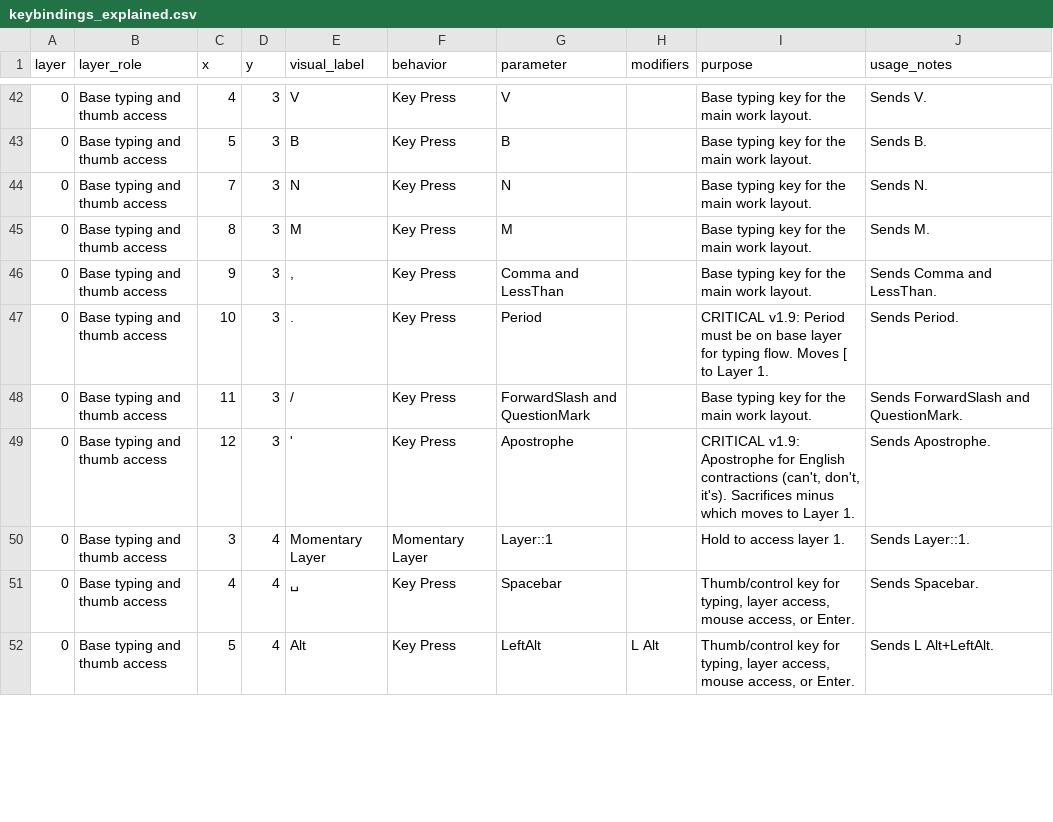
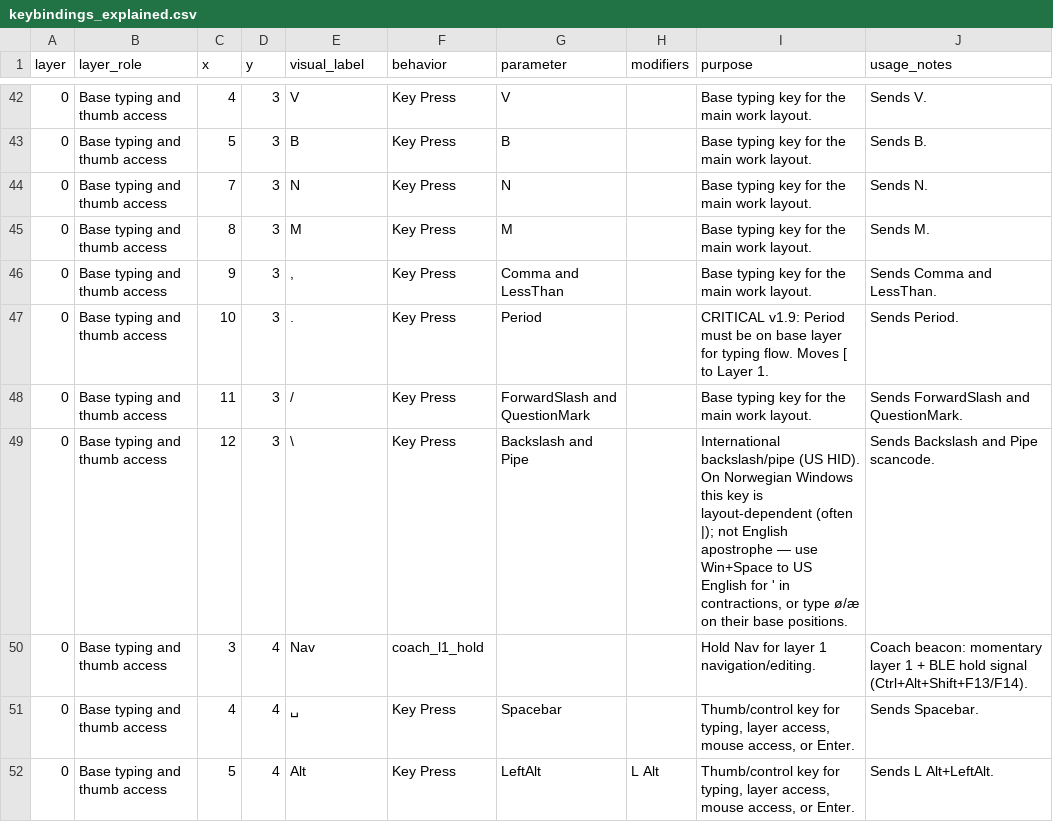
Before and after one commit to Glx28/zmk-config-charybdis-beacons, a CSV file: layout/keybindings_explained.csv, drawn as a sheet; only a part is shown, gaps mark what is left out; the diff covers the shown part only.

Commit message:
v2.0: coach beacon sync, Norwegian layout, layout audits

```diff
--- a/layout/keybindings_explained.csv
+++ b/layout/keybindings_explained.csv
@@ -48,4 +48,4 @@
 "0","Base typing and thumb access","11","3","/","Key Press","ForwardSlash and QuestionMark","","Base typing key for the main work layout.","Sends ForwardSlash and QuestionMark."
-"0","Base typing and thumb access","12","3","'","Key Press","Apostrophe","","CRITICAL v1.9: Apostrophe for English contractions (can't, don't, it's). Sacrifices minus which moves to Layer 1.","Sends Apostrophe."
-"0","Base typing and thumb access","3","4","Momentary Layer","Momentary Layer","Layer::1","","Hold to access layer 1.","Sends Layer::1."
+"0","Base typing and thumb access","12","3","\","Key Press","Backslash and Pipe","","International backslash/pipe (US HID). On Norwegian Windows this key is layout-dependent (often |); not English apostrophe — use Win+Space to US English for ' in contractions, or type ø/æ on their base positions.","Sends Backslash and Pipe scancode."
+"0","Base typing and thumb access","3","4","Nav","coach_l1_hold","","","Hold Nav for layer 1 navigation/editing.","Coach beacon: momentary layer 1 + BLE hold signal (Ctrl+Alt+Shift+F13/F14)."
 "0","Base typing and thumb access","4","4","␣","Key Press","Spacebar","","Thumb/control key for typing, layer access, mouse access, or Enter.","Sends Spacebar."
```
Also changed, not shown: 1 added row, 1 removed row and 156 edited cells elsewhere in this file, 34 other files.
